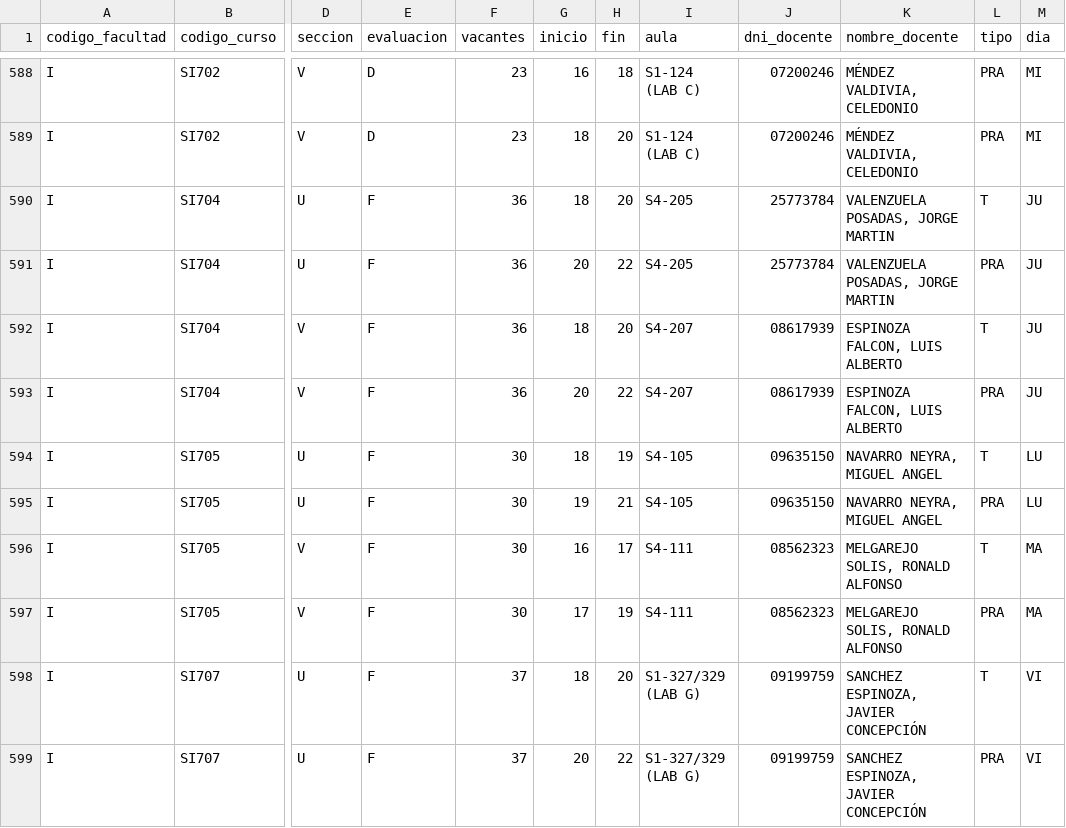
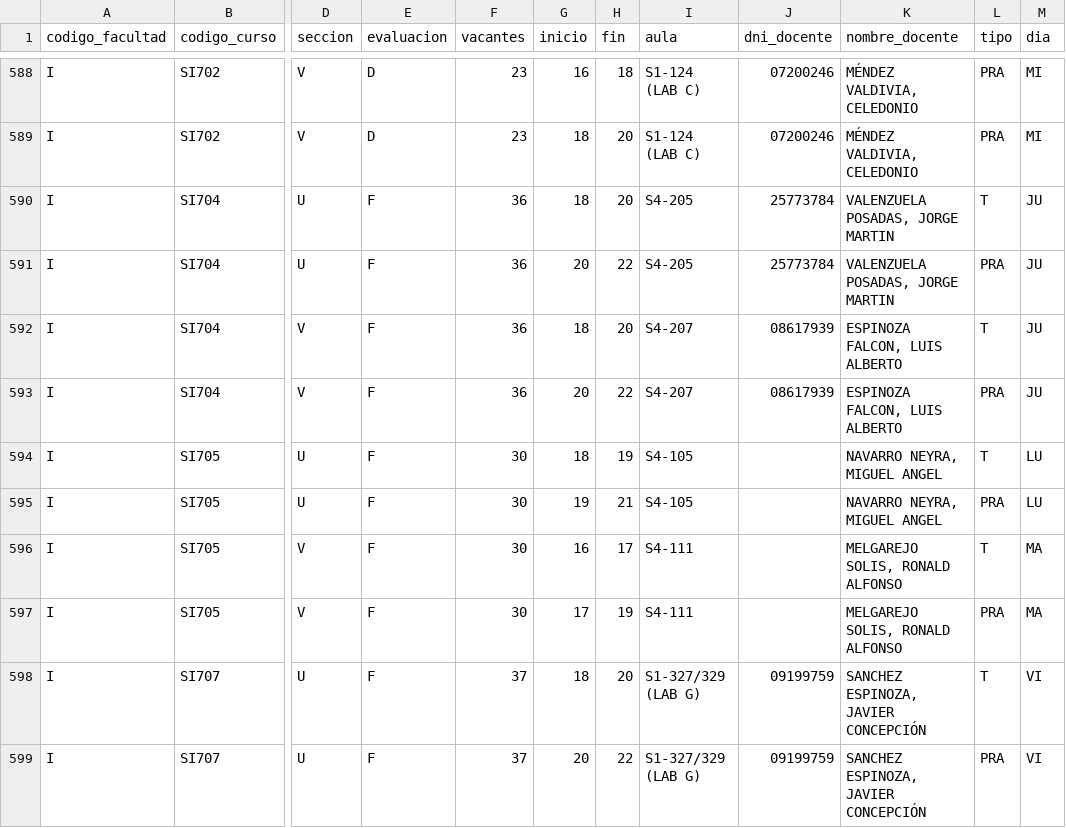
Before and after one commit to LenCastA/app-data, a CSV file: seeds/hl_Carga Horaria 2026-2_2026-2_I.csv, drawn as a sheet; only a part is shown, gaps mark what is left out; the diff covers the shown part only; the diff names each change by its address in the sheet, - before the commit and + after, or states it on an @@ line.

```diff
--- a/seeds/hl_Carga Horaria 2026-2_2026-2_I.csv
+++ b/seeds/hl_Carga Horaria 2026-2_2026-2_I.csv
-J594:J595 (dni_docente): 09635150
+J594:J595 (dni_docente): (empty)
-J596:J597 (dni_docente): 08562323
+J596:J597 (dni_docente): (empty)
```
Also changed, not shown: 90 edited cells elsewhere in this file.
